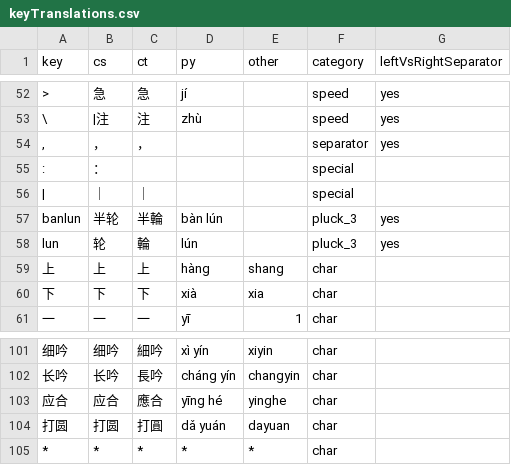
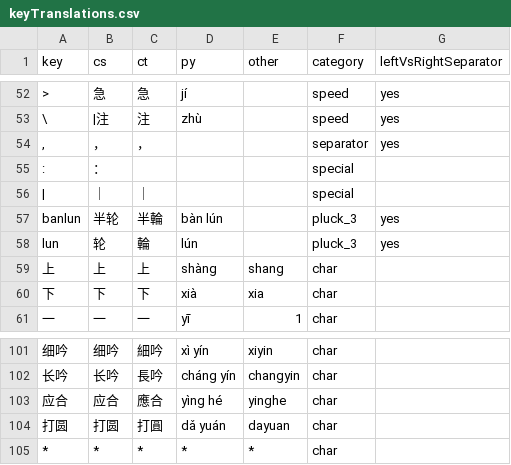
Before and after one commit to neuralfirings/JianZiPu, a CSV file: src/keyTranslations.csv, drawn as a sheet; only a part is shown, gaps mark what is left out; the diff covers the shown part only.

```diff
--- a/src/keyTranslations.csv
+++ b/src/keyTranslations.csv
@@ -59 +59 @@ lun,轮,輪,lún,,pluck_3,yes,
-上,上,上,hàng,shang,char,,
+上,上,上,shàng,shang,char,
@@ -103 +103 @@ lun,轮,輪,lún,,pluck_3,yes,
-应合,应合,應合,yīng hé,yinghe,char,,
+应合,应合,應合,yìng hé,yinghe,char,
```
Also changed, not shown: 1 added row, 1 removed row and 10 edited cells elsewhere in this file, src/areaKeySVGMap.csv, 10 other files.
